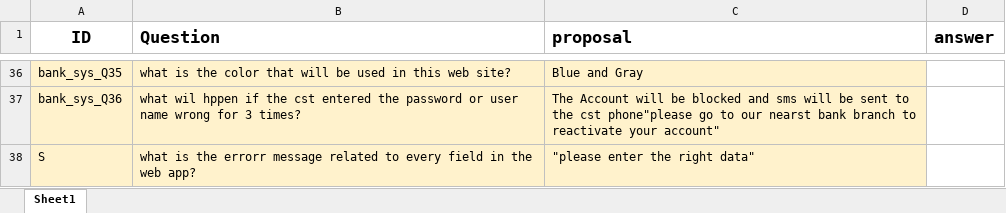
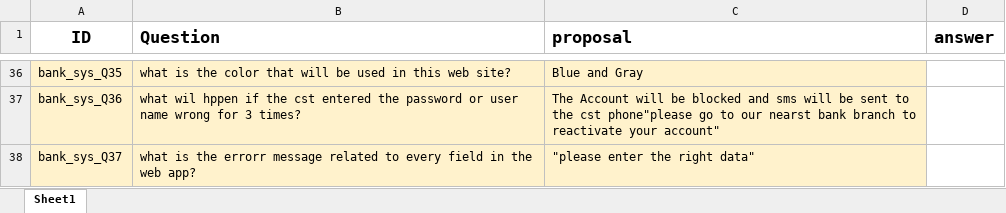
Before and after one commit to Salsabeelyf/Internet-Banking-System, an Excel workbook: Requirements/Internet Banking System _SIQ_version1.xlsx, sheet Sheet1, drawn as a sheet; only a part is shown, gaps mark what is left out; values as stored, in another font and other column widths than the file's, no borders; the diff names each change by its address in the sheet, - before the commit and + after, or states it on an @@ line.

Commit message:
Update Internet Banking System _SIQ_version1.xlsx
bank_sys_Q35,36 and 37 Added

```diff
--- a/Requirements/Internet Banking System _SIQ_version1.xlsx (sheet Sheet1)
+++ b/Requirements/Internet Banking System _SIQ_version1.xlsx (sheet Sheet1)
-A38 (ID): S
+A38 (ID): bank_sys_Q37
```
